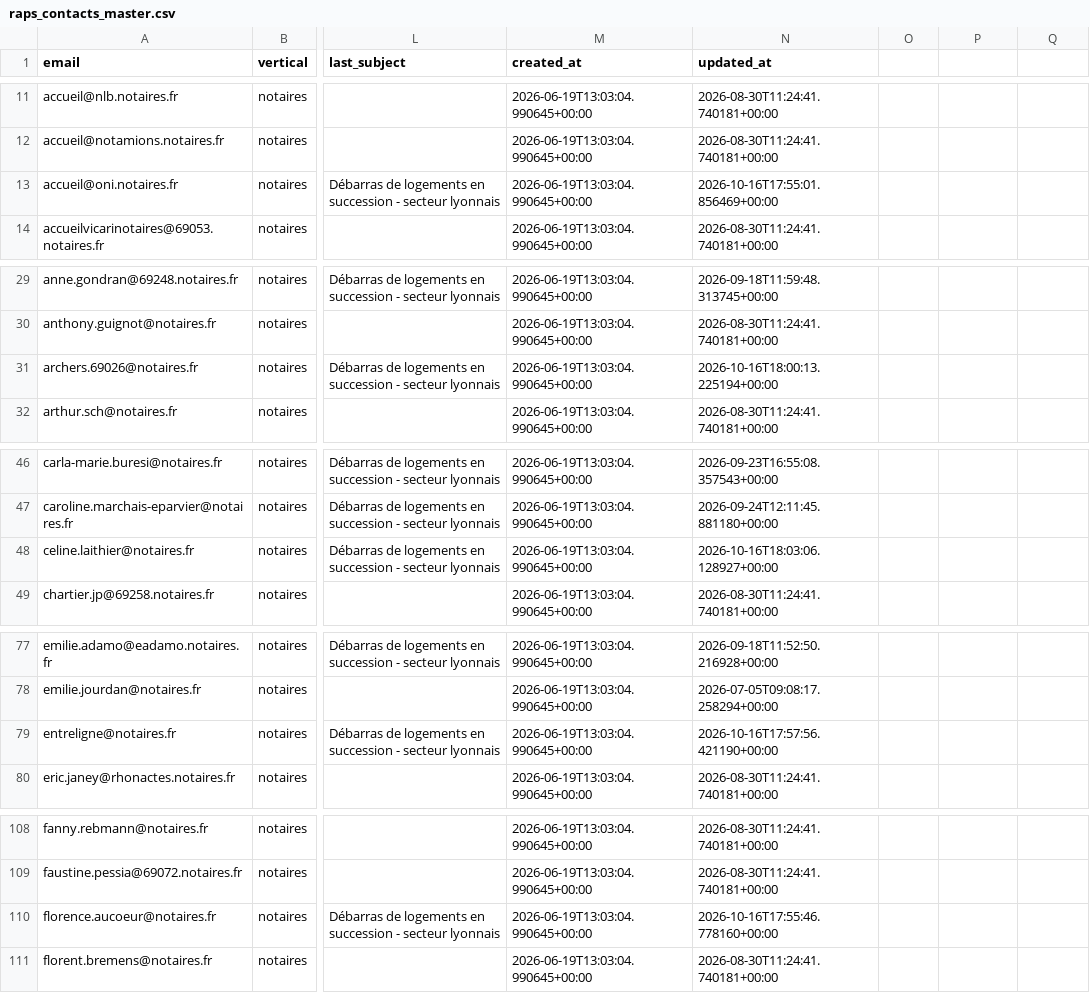
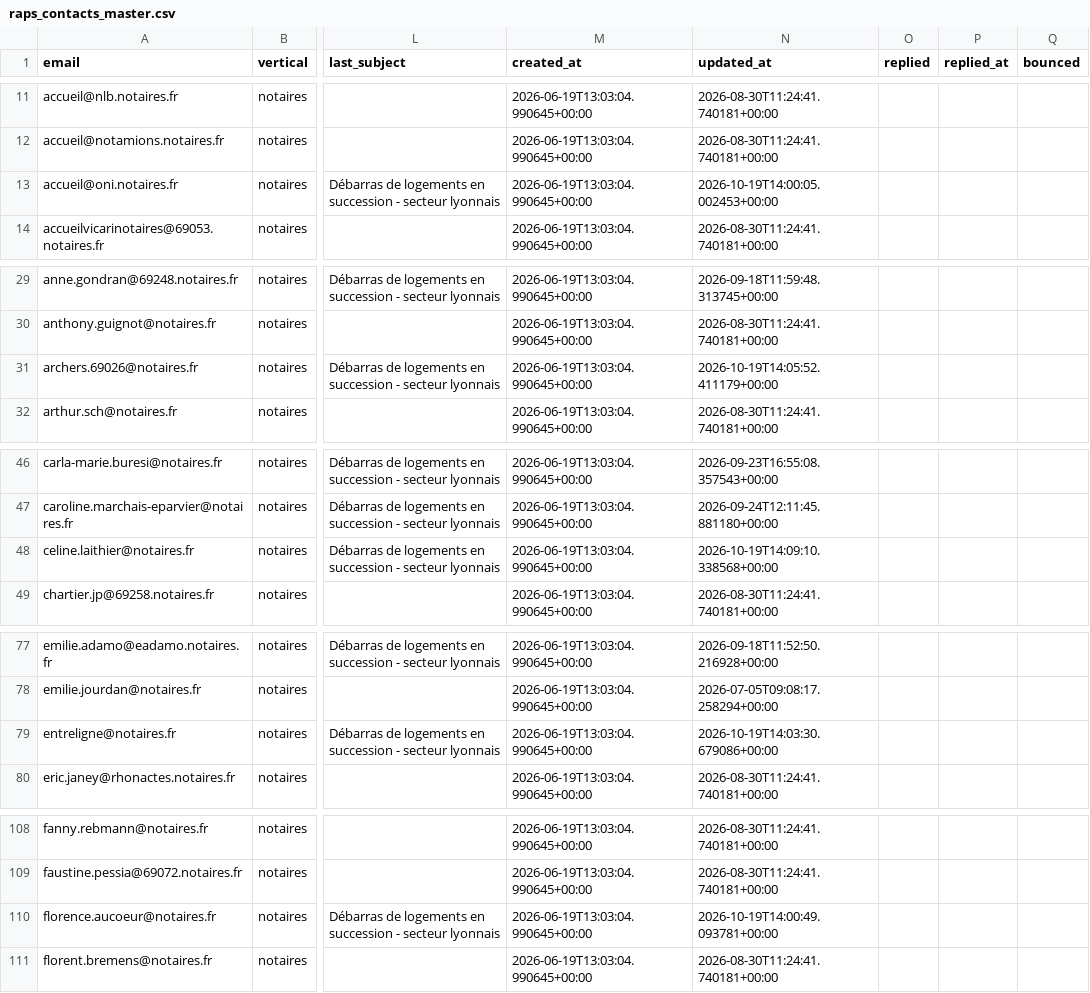
Before and after one commit to Romtaug/RAPS-Prospection, a CSV file: emailing/data/raps_contacts_master.csv, drawn as a sheet; only a part is shown, gaps mark what is left out; the diff covers the shown part only; the diff names each change by its address in the sheet, - before the commit and + after, or states it on an @@ line.

Commit message:
envoi 2026-10-19 14:09

```diff
--- a/emailing/data/raps_contacts_master.csv
+++ b/emailing/data/raps_contacts_master.csv
-O1: (empty)
+O1: replied
-P1: (empty)
+P1: replied_at
-Q1: (empty)
+Q1: bounced
-N13 (updated_at): 2026-10-16T17:55:01.856469+00:00
+N13 (updated_at): 2026-10-19T14:00:05.002453+00:00
-N31 (updated_at): 2026-10-16T18:00:13.225194+00:00
+N31 (updated_at): 2026-10-19T14:05:52.411179+00:00
-N48 (updated_at): 2026-10-16T18:03:06.128927+00:00
+N48 (updated_at): 2026-10-19T14:09:10.338568+00:00
-N79 (updated_at): 2026-10-16T17:57:56.421190+00:00
+N79 (updated_at): 2026-10-19T14:03:30.679086+00:00
-N110 (updated_at): 2026-10-16T17:55:46.778160+00:00
+N110 (updated_at): 2026-10-19T14:00:49.093781+00:00
```
Also changed, not shown: 5 edited cells elsewhere in this file.
